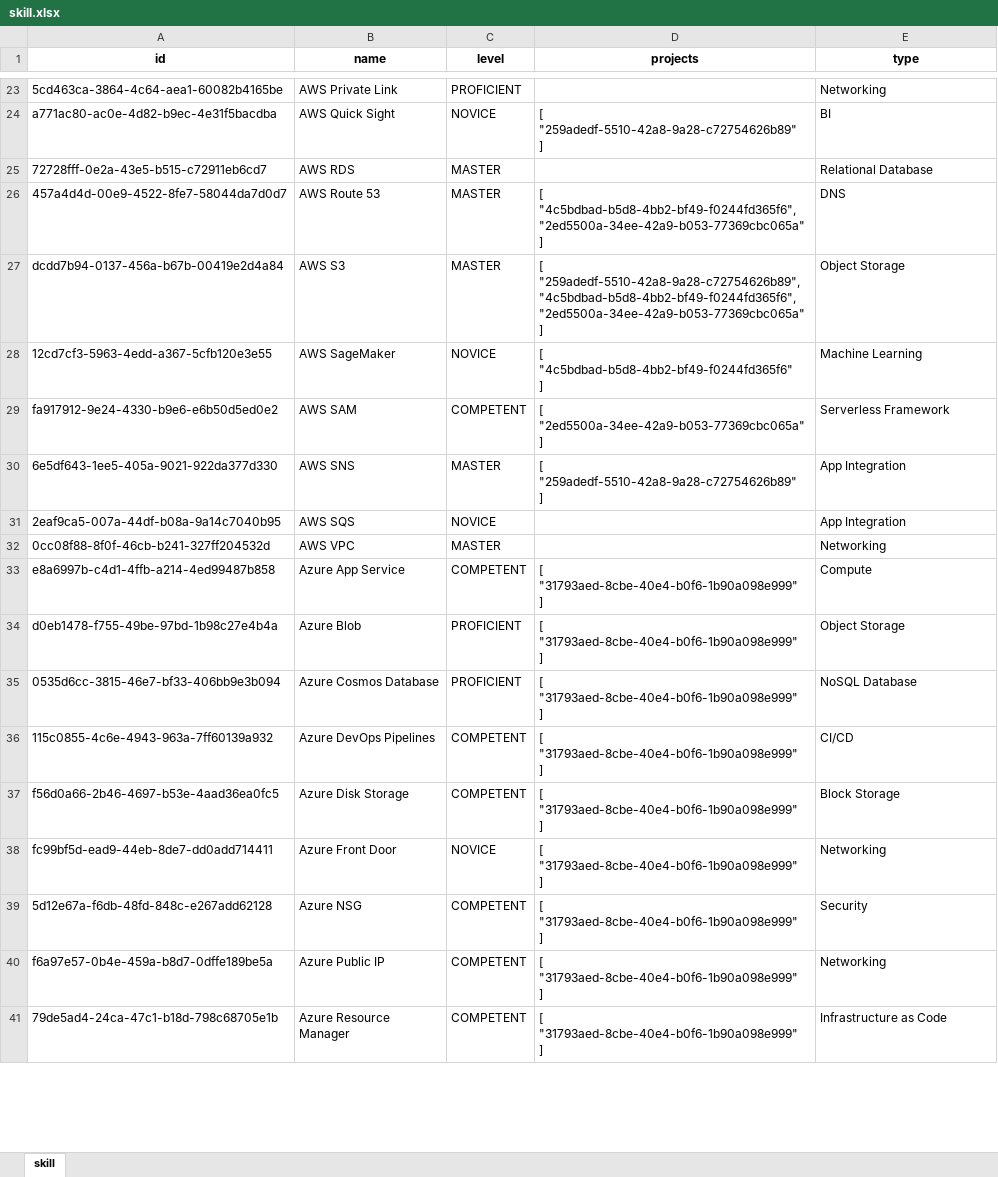
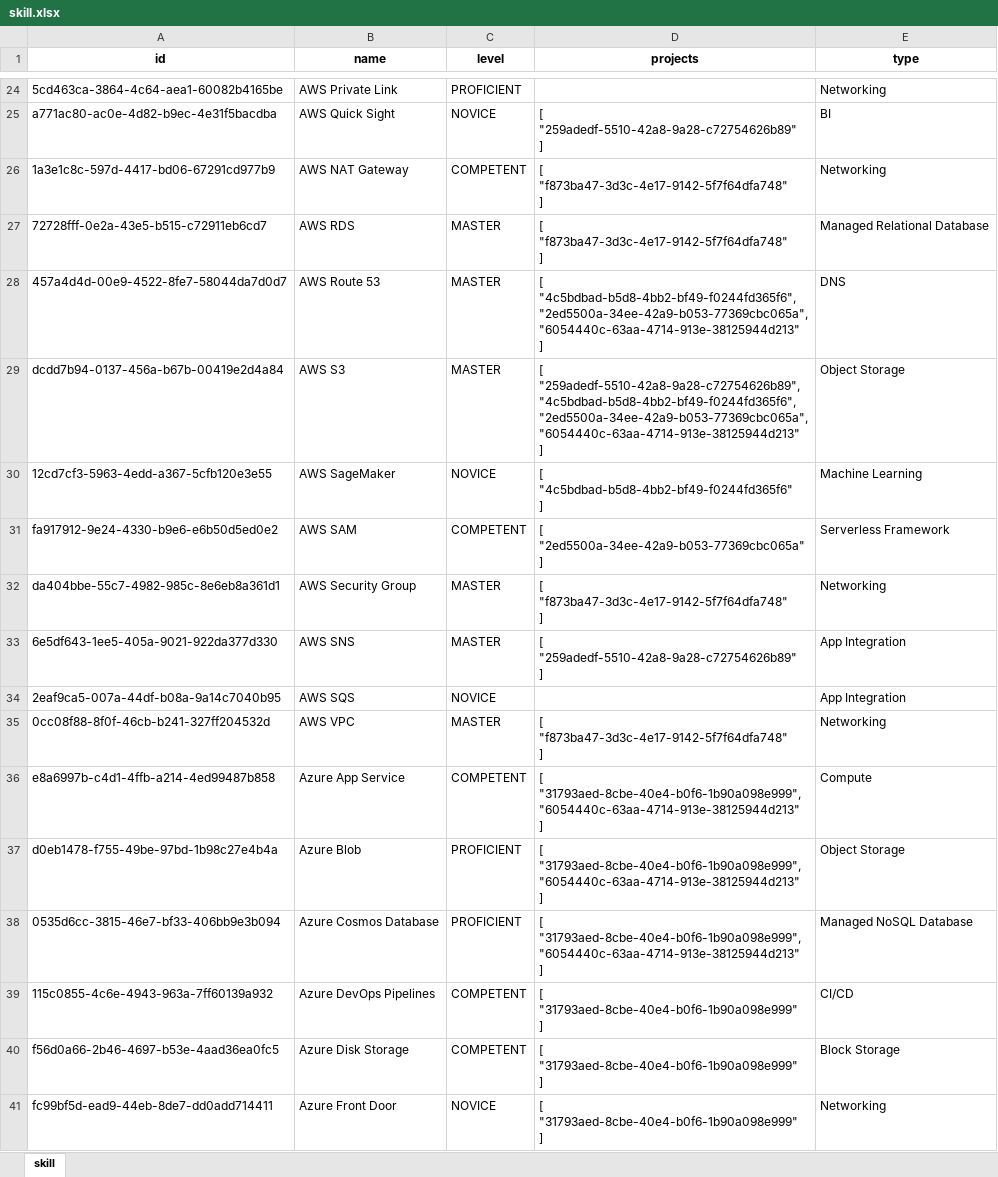
Before and after one commit to wheeleruniverse/multicloud-resume, an Excel workbook: data/xlsx/skill.xlsx, sheet skill, drawn as a sheet; only a part is shown, gaps mark what is left out; the shorter side is filled out with more unchanged rows; values as stored, in another font and other column widths than the file's, no borders; addresses are those after the commit; ↵ is a line break in a cell; the diff covers the shown part only; the diff names each change by its address in the sheet, - before the commit and + after, or states it on an @@ line.

Commit message:
Data Updates
- new project data
- new skill data

```diff
--- a/data/xlsx/skill.xlsx (sheet skill)
+++ b/data/xlsx/skill.xlsx (sheet skill)
+row 26: 1a3e1c8c-597d-4417-bd06-67291cd977b9 | AWS NAT Gateway | COMPETENT | [ ↵ "f873ba47-3d3c-4e17-9142-5f7f64dfa748" ↵ ] | Networking
-D27 (projects): (empty)
+D27 (projects): [ ↵ "f873ba47-3d3c-4e17-9142-5f7f64dfa748" ↵ ]
-E27 (type): Relational Database
+E27 (type): Managed Relational Database
-D28 (projects): [ ↵ "4c5bdbad-b5d8-4bb2-bf49-f0244fd365f6", ↵ "2ed5500a-34ee-42a9-b053-77369cbc065a" ↵ ]
+D28 (projects): [ ↵ "4c5bdbad-b5d8-4bb2-bf49-f0244fd365f6", ↵ "2ed5500a-34ee-42a9-b053-77369cbc065a", ↵ "6054440c-63aa-4714-913e-38125944d213" ↵ ]
-D29 (projects): …"259adedf-5510-42a8-9a28-c72754626b89", ↵ "4c5bdbad-b5d8-4bb2-bf49-f0244fd365f6", ↵ "2ed5500a-34ee-42a9-b053-77369cbc065a" ↵ ]
+D29 (projects): …"259adedf-5510-42a8-9a28-c72754626b89", ↵ "4c5bdbad-b5d8-4bb2-bf49-f0244fd365f6", ↵ "2ed5500a-34ee-42a9-b053-77369cbc065a", ↵ "6054440c-63aa-4714-913e-38125944d213" ↵ ]
+row 32: da404bbe-55c7-4982-985c-8e6eb8a361d1 | AWS Security Group | MASTER | [ ↵ "f873ba47-3d3c-4e17-9142-5f7f64dfa748" ↵ ] | Networking
-D35 (projects): (empty)
+D35 (projects): [ ↵ "f873ba47-3d3c-4e17-9142-5f7f64dfa748" ↵ ]
-D36:D38 (projects): [ ↵ "31793aed-8cbe-40e4-b0f6-1b90a098e999" ↵ ]
+D36:D38 (projects): [ ↵ "31793aed-8cbe-40e4-b0f6-1b90a098e999", ↵ "6054440c-63aa-4714-913e-38125944d213" ↵ ]
-E38 (type): NoSQL Database
+E38 (type): Managed NoSQL Database
```
Also changed, not shown: 8 added rows and 20 edited cells elsewhere in this sheet, data/xlsx/project.xlsx, 2 other files.
